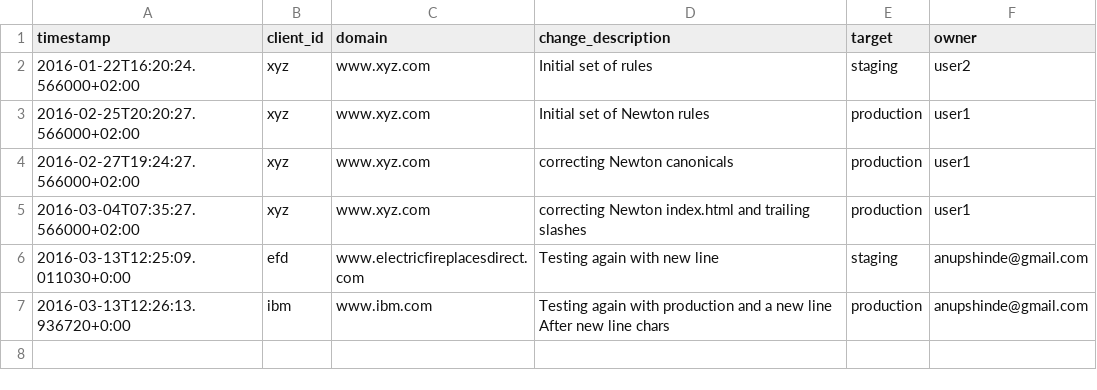
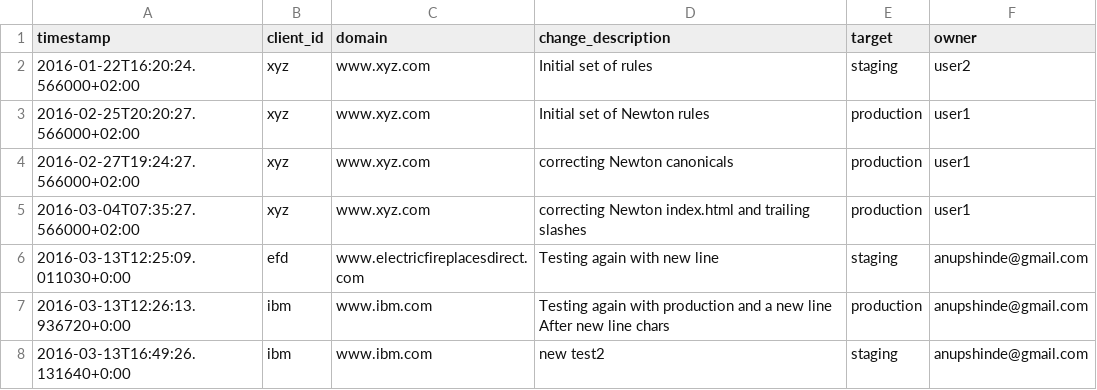
Before and after one commit to anupshinde/testTemp4, a CSV file: CHANGELOG.CSV, drawn as a sheet.

Commit message:
new test2
Changes pushed from Add-on
(anupshinde@gmail.com)

```diff
--- a/CHANGELOG.CSV
+++ b/CHANGELOG.CSV
@@ -7 +7,2 @@ timestamp,client_id,domain,change_description,target,owner
 2016-03-13T12:26:13.936720+0:00,ibm,www.ibm.com,"Testing again with production and a new line  After new line chars",production,anupshinde@gmail.com
+2016-03-13T16:49:26.131640+0:00,ibm,www.ibm.com,"new test2",staging,anupshinde@gmail.com
```
